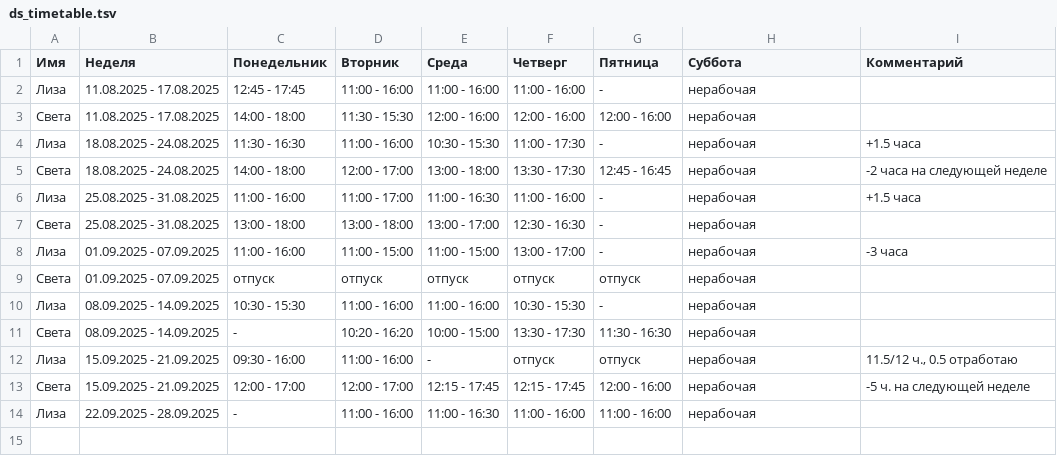
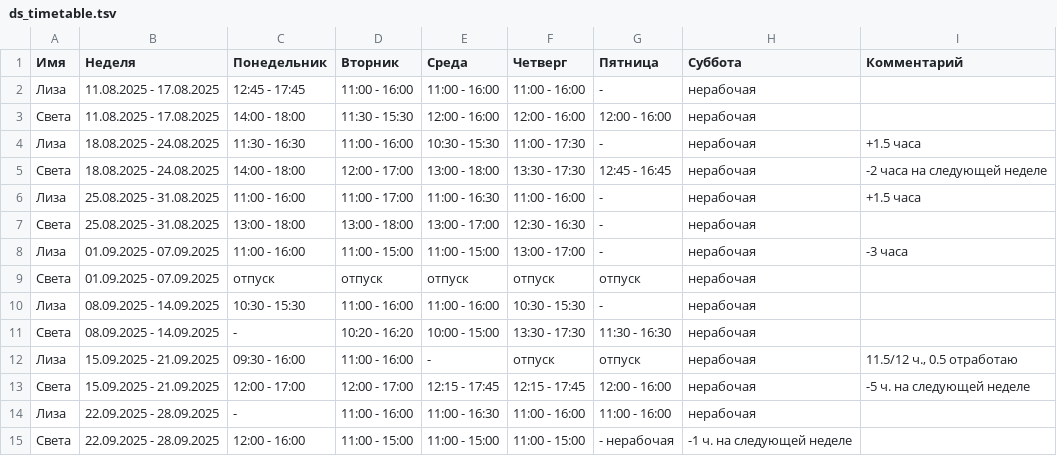
Before and after one commit to oadb-ds/timetable, a TSV file: ds_timetable.tsv, drawn as a sheet.

Commit message:
Update ds_timetable.tsv

```diff
--- a/ds_timetable.tsv
+++ b/ds_timetable.tsv
@@ -14 +14,2 @@
 Лиза	22.09.2025 - 28.09.2025	-	11:00 - 16:00	11:00 - 16:30	11:00 - 16:00	11:00 - 16:00	нерабочая	
+Света	22.09.2025 - 28.09.2025	12:00 - 16:00	11:00 - 15:00	11:00 - 15:00	11:00 - 15:00	- нерабочая	-1 ч. на следующей неделе
```
